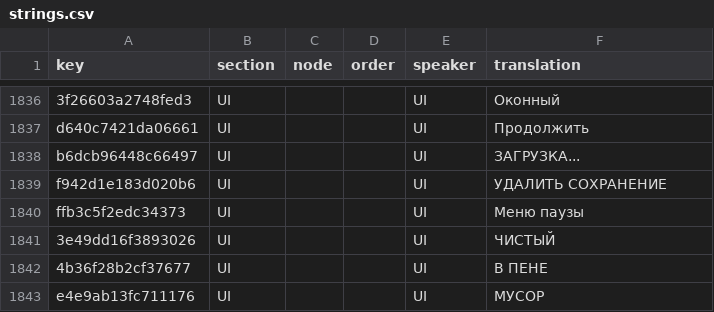
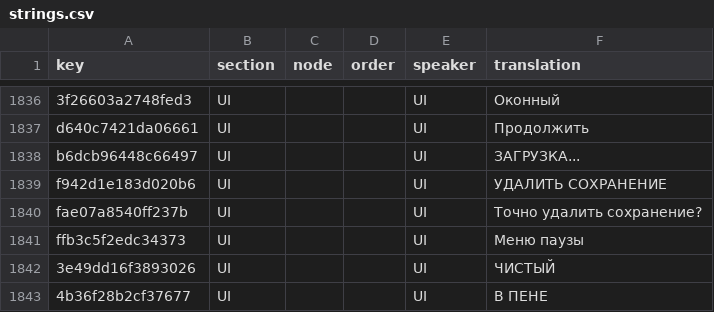
Before and after one commit to 223n/dragnwash-localization, a CSV file: Translations/ru/strings.csv, drawn as a sheet; only a part is shown, gaps mark what is left out; the shorter side is filled out with more unchanged rows; the diff names each change by its address in the sheet, - before the commit and + after, or states it on an @@ line.

```diff
--- a/Translations/ru/strings.csv
+++ b/Translations/ru/strings.csv
+row 1840: fae07a8540ff237b | UI |  |  | UI | Точно удалить сохранение?
```
Also changed, not shown: Translations/es/strings.csv, Translations/he/strings.csv, 10 other files.
